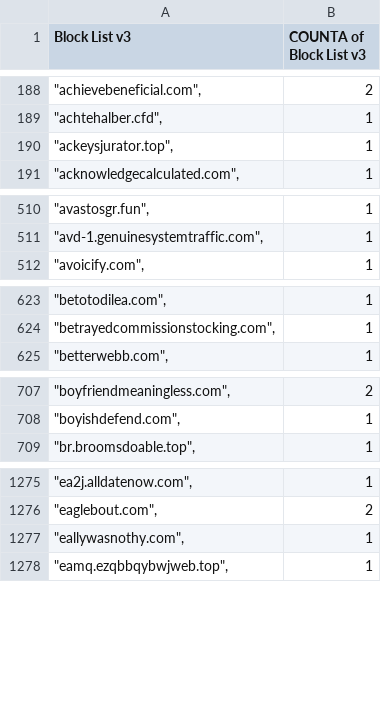
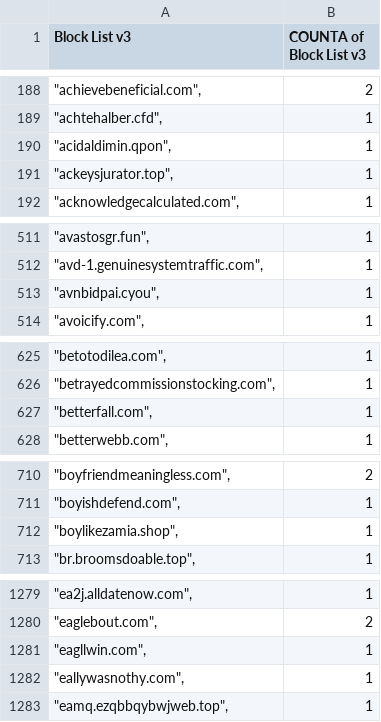
Before and after one commit to meganerasam/blocklist, a CSV file: blocklist.csv, drawn as a sheet; only a part is shown, gaps mark what is left out; the diff covers the shown part only.

```diff
--- a/blocklist.csv
+++ b/blocklist.csv
@@ -189,2 +189,3 @@ Block List v3,COUNTA of Block List v3
 """achtehalber.cfd"",",1
+"""acidaldimin.qpon"",",1
 """ackeysjurator.top"",",1
@@ -511,2 +512,3 @@ Block List v3,COUNTA of Block List v3
 """avd-1.genuinesystemtraffic.com"",",1
+"""avnbidpai.cyou"",",1
 """avoicify.com"",",1
@@ -624,2 +626,3 @@ Block List v3,COUNTA of Block List v3
 """betrayedcommissionstocking.com"",",1
+"""betterfall.com"",",1
 """betterwebb.com"",",1
@@ -708,2 +711,3 @@ Block List v3,COUNTA of Block List v3
 """boyishdefend.com"",",1
+"""boylikezamia.shop"",",1
 """br.broomsdoable.top"",",1
@@ -1276,2 +1280,3 @@ Block List v3,COUNTA of Block List v3
 """eaglebout.com"",",2
+"""eagllwin.com"",",1
 """eallywasnothy.com"",",1
```
Also changed, not shown: 7 added rows and 1 edited cell elsewhere in this file.
